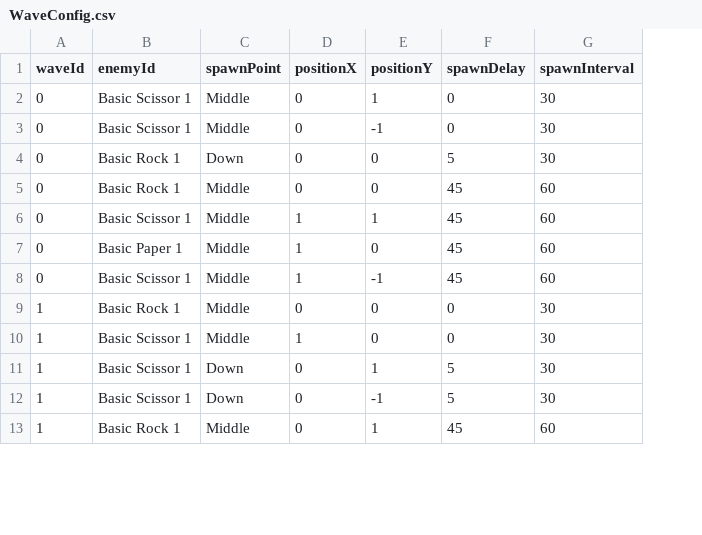
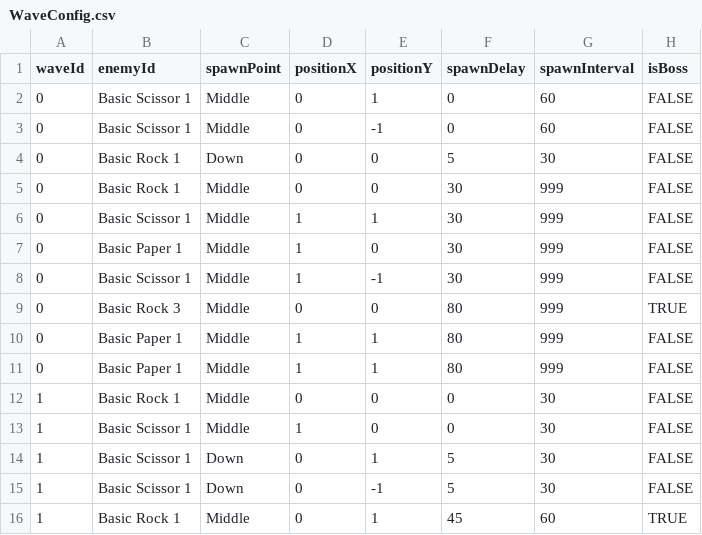
Before and after one commit to TigerSun86/GobangAdventure, a CSV file: Unity/NewWheel/Brock/Assets/Configs/WaveConfig.csv, drawn as a sheet; only a part is shown; the diff names each change by its address in the sheet, - before the commit and + after, or states it on an @@ line.

Commit message:
Balance wave 0 enemies, add WaveConfig.xlsm

```diff
--- a/Unity/NewWheel/Brock/Assets/Configs/WaveConfig.csv
+++ b/Unity/NewWheel/Brock/Assets/Configs/WaveConfig.csv
+column H (isBoss), rows 2-8: all FALSE; rows 12-16: FALSE | FALSE | FALSE | FALSE | TRUE
-G2:G3 (spawnInterval): 30
+G2:G3 (spawnInterval): 60
-F5:F8 (spawnDelay): 45
+F5:F8 (spawnDelay): 30
-G5:G8 (spawnInterval): 60
+G5:G8 (spawnInterval): 999
+row 9: 0 | Basic Rock 3 | Middle | 0 | 0 | 80 | 999 | TRUE
+row 10: 0 | Basic Paper 1 | Middle | 1 | 1 | 80 | 999 | FALSE
+row 11: 0 | Basic Paper 1 | Middle | 1 | 1 | 80 | 999 | FALSE
```
Also changed, not shown: Unity/NewWheel/Brock/Assets/Configs/EnemyConfig.csv, Unity/NewWheel/Brock/Assets/Configs/WeaponConfig.csv, 5 other files.
